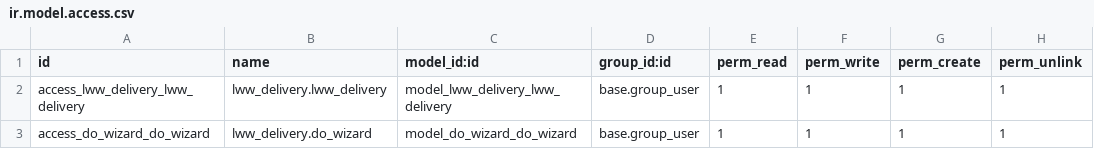
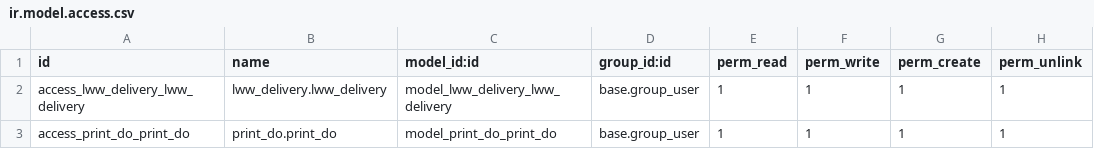
Before and after one commit to nurdiansyahkudo/lww-delivery-order, a CSV file: security/ir.model.access.csv, drawn as a sheet.

```diff
--- a/security/ir.model.access.csv
+++ b/security/ir.model.access.csv
@@ -2,2 +2,2 @@ id,name,model_id:id,group_id:id,perm_read,perm_write,perm_create,perm_unlink
 access_lww_delivery_lww_delivery,lww_delivery.lww_delivery,model_lww_delivery_lww_delivery,base.group_user,1,1,1,1
-access_do_wizard_do_wizard,lww_delivery.do_wizard,model_do_wizard_do_wizard,base.group_user,1,1,1,1
+access_print_do_print_do,print_do.print_do,model_print_do_print_do,base.group_user,1,1,1,1
```
Also changed, not shown: 3 other files.
